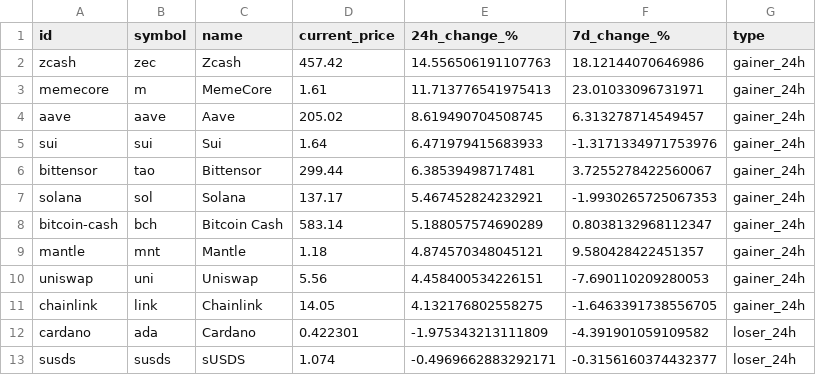
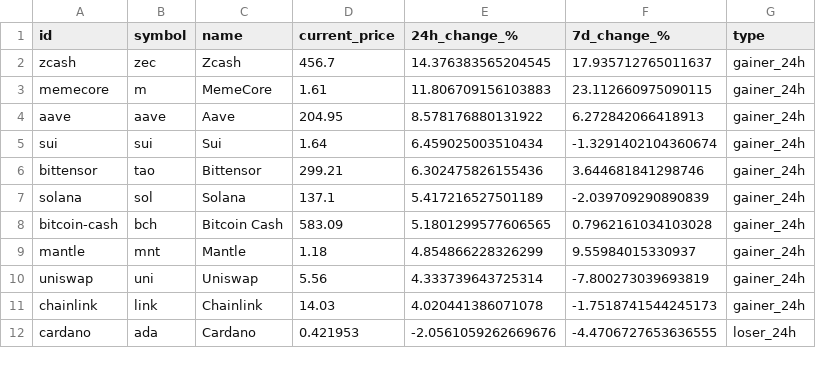
Before and after one commit to rfrm-dao/MarketDataResearch, a CSV file: TopGainersAndLosers.csv, drawn as a sheet; only a part is shown; the diff covers the shown part only.

```diff
--- a/TopGainersAndLosers.csv
+++ b/TopGainersAndLosers.csv
@@ -1,13 +1,12 @@
 id,symbol,name,current_price,24h_change_%,7d_change_%,type
-zcash,zec,Zcash,457.42,14.556506191107763,18.12144070646986,gainer_24h
-memecore,m,MemeCore,1.61,11.713776541975413,23.01033096731971,gainer_24h
-aave,aave,Aave,205.02,8.619490704508745,6.313278714549457,gainer_24h
-sui,sui,Sui,1.64,6.471979415683933,-1.3171334971753976,gainer_24h
-bittensor,tao,Bittensor,299.44,6.38539498717481,3.7255278422560067,gainer_24h
-solana,sol,Solana,137.17,5.467452824232921,-1.9930265725067353,gainer_24h
-bitcoin-cash,bch,Bitcoin Cash,583.14,5.188057574690289,0.8038132968112347,gainer_24h
-mantle,mnt,Mantle,1.18,4.874570348045121,9.580428422451357,gainer_24h
-uniswap,uni,Uniswap,5.56,4.458400534226151,-7.690110209280053,gainer_24h
-chainlink,link,Chainlink,14.05,4.132176802558275,-1.6463391738556705,gainer_24h
-cardano,ada,Cardano,0.422301,-1.975343213111809,-4.391901059109582,loser_24h
-susds,susds,sUSDS,1.074,-0.4969662883292171,-0.3156160374432377,loser_24h
+zcash,zec,Zcash,456.7,14.376383565204545,17.935712765011637,gainer_24h
+memecore,m,MemeCore,1.61,11.806709156103883,23.112660975090115,gainer_24h
+aave,aave,Aave,204.95,8.578176880131922,6.272842066418913,gainer_24h
+sui,sui,Sui,1.64,6.459025003510434,-1.3291402104360674,gainer_24h
+bittensor,tao,Bittensor,299.21,6.302475826155436,3.644681841298746,gainer_24h
+solana,sol,Solana,137.1,5.417216527501189,-2.039709290890839,gainer_24h
+bitcoin-cash,bch,Bitcoin Cash,583.09,5.1801299577606565,0.7962161034103028,gainer_24h
+mantle,mnt,Mantle,1.18,4.854866228326299,9.55984015330937,gainer_24h
+uniswap,uni,Uniswap,5.56,4.333739643725314,-7.800273039693819,gainer_24h
+chainlink,link,Chainlink,14.03,4.020441386071078,-1.7518741544245173,gainer_24h
+cardano,ada,Cardano,0.421953,-2.0561059262669676,-4.4706727653636555,loser_24h
```
Also changed, not shown: 6 added rows, 5 removed rows and 61 edited cells elsewhere in this file.
